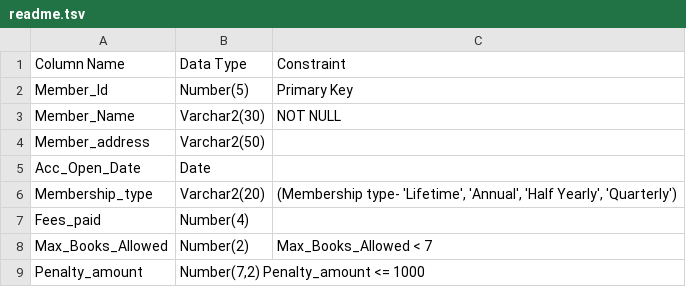
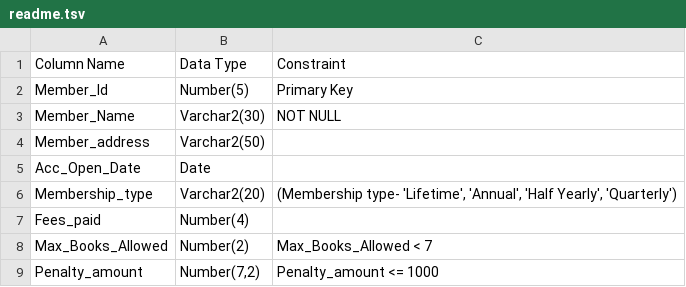
Before and after one commit to eshitakundu/sql-queries, a TSV file: books/readme.tsv, drawn as a sheet.

Commit message:
Update readme.tsv

```diff
--- a/books/readme.tsv
+++ b/books/readme.tsv
@@ -8,2 +8,2 @@ Fees_paid	Number(4)
 Max_Books_Allowed	Number(2)	Max_Books_Allowed < 7
-Penalty_amount	Number(7,2)    Penalty_amount <= 1000
+Penalty_amount	Number(7,2)	Penalty_amount <= 1000
```
